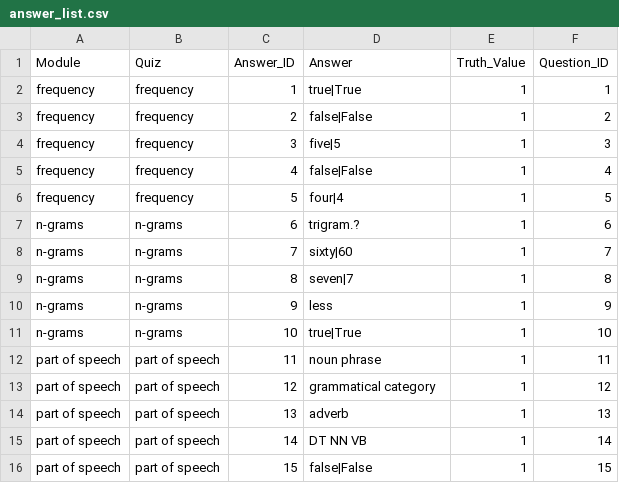
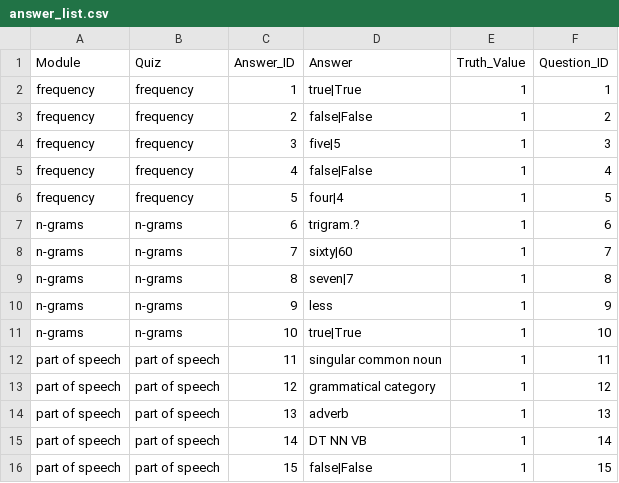
Before and after one commit to arizona-hlt/ling-sleuth, a CSV file: app/answer_list.csv, drawn as a sheet.

```diff
--- a/app/answer_list.csv
+++ b/app/answer_list.csv
@@ -11,3 +11,3 @@ n-grams	n-grams	9	less	1	9
 n-grams	n-grams	10	true|True	1	10
-part of speech	part of speech	11	noun phrase	1	11
+part of speech	part of speech	11	singular common noun	1	11
 part of speech	part of speech	12	grammatical category	1	12
```
Also changed, not shown: app/mod_list.csv, app/question_list.csv, 10 other files.
